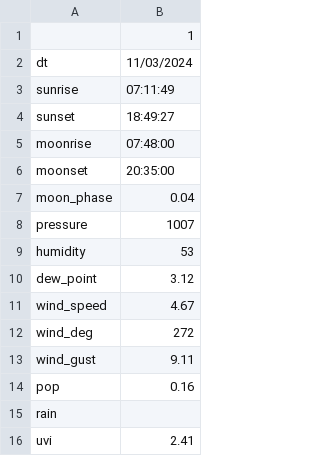
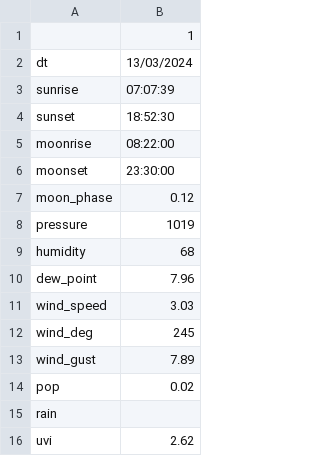
Before and after one commit to jdavid54/jupyter_notebooks, a CSV file: demain.csv, drawn as a sheet.

```diff
--- a/demain.csv
+++ b/demain.csv
@@ -1,16 +1,16 @@
 ,1
-dt,11/03/2024
-sunrise,07:11:49
-sunset,18:49:27
-moonrise,07:48:00
-moonset,20:35:00
-moon_phase,0.04
-pressure,1007
-humidity,53
-dew_point,3.12
-wind_speed,4.67
-wind_deg,272
-wind_gust,9.11
-pop,0.16
+dt,13/03/2024
+sunrise,07:07:39
+sunset,18:52:30
+moonrise,08:22:00
+moonset,23:30:00
+moon_phase,0.12
+pressure,1019
+humidity,68
+dew_point,7.96
+wind_speed,3.03
+wind_deg,245
+wind_gust,7.89
+pop,0.02
 rain,
-uvi,2.41
+uvi,2.62
```
Also changed, not shown: 7 other files.
